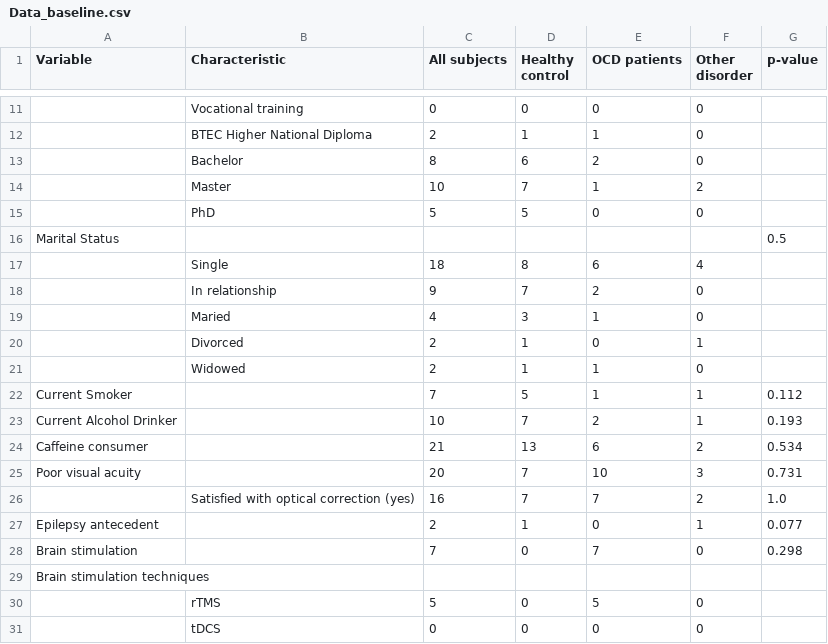
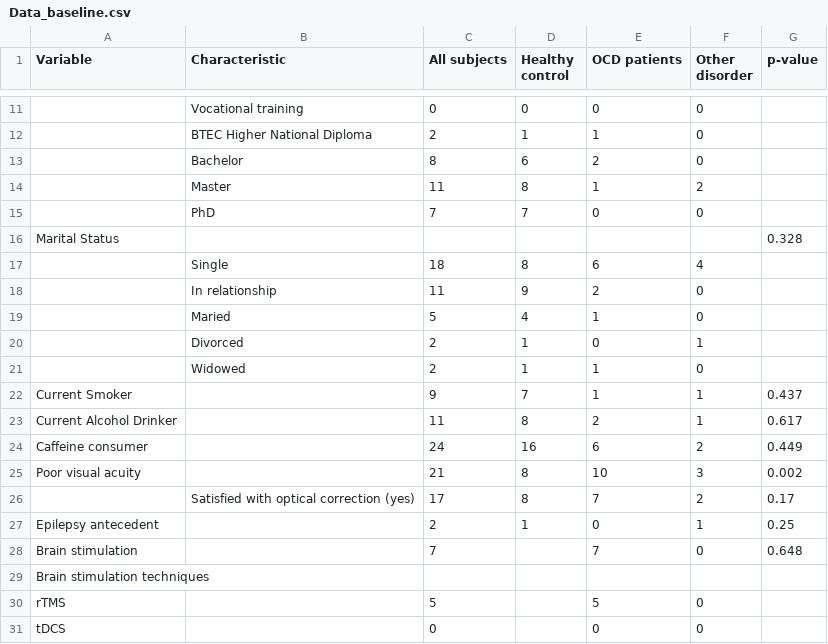
Before and after one commit to ICRIN-lab/statistical_analysis_tasks, a CSV file: baseline_characteristics/Data_baseline.csv, drawn as a sheet; only a part is shown, gaps mark what is left out; the diff covers the shown part only; the diff names each change by its address in the sheet, - before the commit and + after, or states it on an @@ line.

Commit message:
new tab baseline + new rep

```diff
--- a/baseline_characteristics/Data_baseline.csv
+++ b/baseline_characteristics/Data_baseline.csv
-C14 (All subjects): 10
+C14 (All subjects): 11
-D14 (Healthy control): 7
+D14 (Healthy control): 8
-C15 (All subjects): 5
+C15 (All subjects): 7
-D15 (Healthy control): 5
+D15 (Healthy control): 7
-G16 (p-value): 0.5
+G16 (p-value): 0.328
-C18 (All subjects): 9
+C18 (All subjects): 11
-D18 (Healthy control): 7
+D18 (Healthy control): 9
-C19 (All subjects): 4
+C19 (All subjects): 5
-D19 (Healthy control): 3
+D19 (Healthy control): 4
-C22 (All subjects): 7
+C22 (All subjects): 9
-D22 (Healthy control): 5
+D22 (Healthy control): 7
-G22 (p-value): 0.112
+G22 (p-value): 0.437
-C23 (All subjects): 10
+C23 (All subjects): 11
-D23 (Healthy control): 7
+D23 (Healthy control): 8
-G23 (p-value): 0.193
+G23 (p-value): 0.617
-C24 (All subjects): 21
+C24 (All subjects): 24
-D24 (Healthy control): 13
+D24 (Healthy control): 16
-G24 (p-value): 0.534
+G24 (p-value): 0.449
-C25 (All subjects): 20
+C25 (All subjects): 21
-D25:D26 (Healthy control): 7
+D25:D26 (Healthy control): 8
-G25 (p-value): 0.731
+G25 (p-value): 0.002
-C26 (All subjects): 16
+C26 (All subjects): 17
-G26 (p-value): 1.0
+G26 (p-value): 0.17
-G27 (p-value): 0.077
+G27 (p-value): 0.25
-D28 (Healthy control): 0
+D28 (Healthy control): (empty)
-G28 (p-value): 0.298
+G28 (p-value): 0.648
-A30 (Variable): (empty)
+A30 (Variable): rTMS
-B30 (Characteristic): rTMS
+B30 (Characteristic): (empty)
-D30:D31 (Healthy control): 0
+D30:D31 (Healthy control): (empty)
-A31 (Variable): (empty)
+A31 (Variable): tDCS
-B31 (Characteristic): tDCS
+B31 (Characteristic): (empty)
```
Also changed, not shown: 15 edited cells elsewhere in this file, 2 other files.
